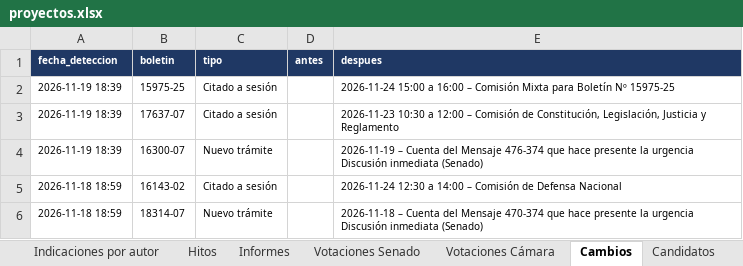
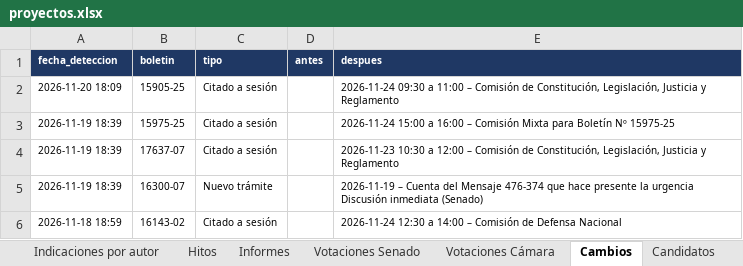
Before and after one commit to AlejandroAvYa/seguimiento-legislativo-seguridad, an Excel workbook: data/proyectos.xlsx, sheet Cambios, drawn as a sheet; only a part is shown; the shorter side is filled out with more unchanged rows; values as stored, in another font and other column widths than the file's, no borders; the diff names each change by its address in the sheet, - before the commit and + after, or states it on an @@ line.

```diff
--- a/data/proyectos.xlsx (sheet Cambios)
+++ b/data/proyectos.xlsx (sheet Cambios)
+row 2: 2026-11-20 18:09 | 15905-25 | Citado a sesión |  | 2026-11-24 09:30 a 11:00 – Comisión de Constitución, Legislación, Justicia y Reglamento
```
Also changed, not shown: sheet Info, sheet Proyectos, 9 other files.
